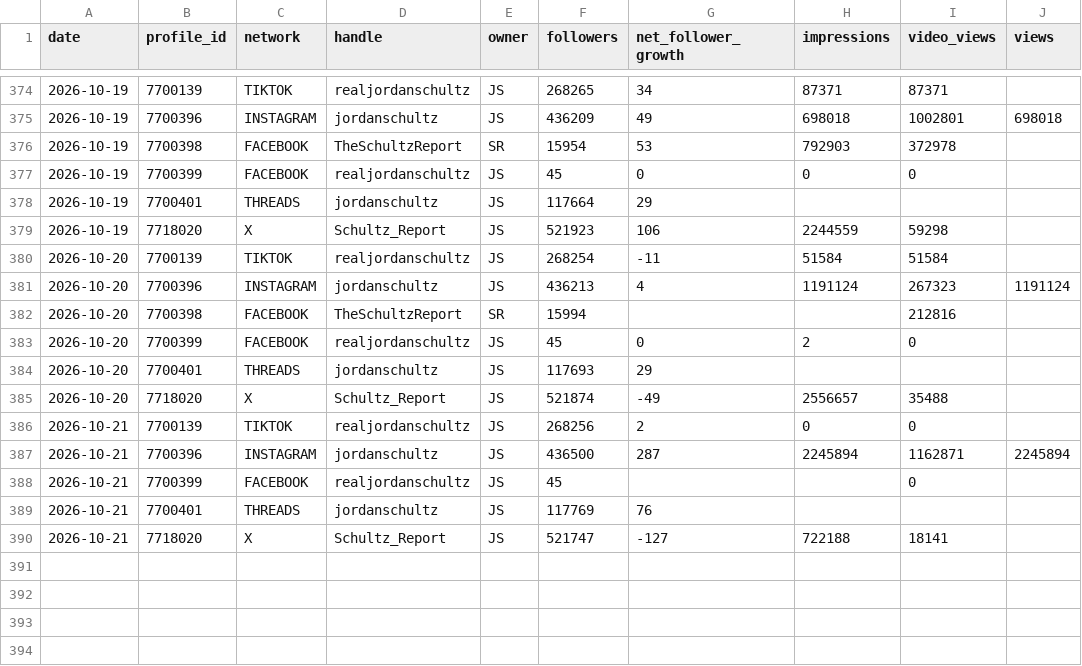
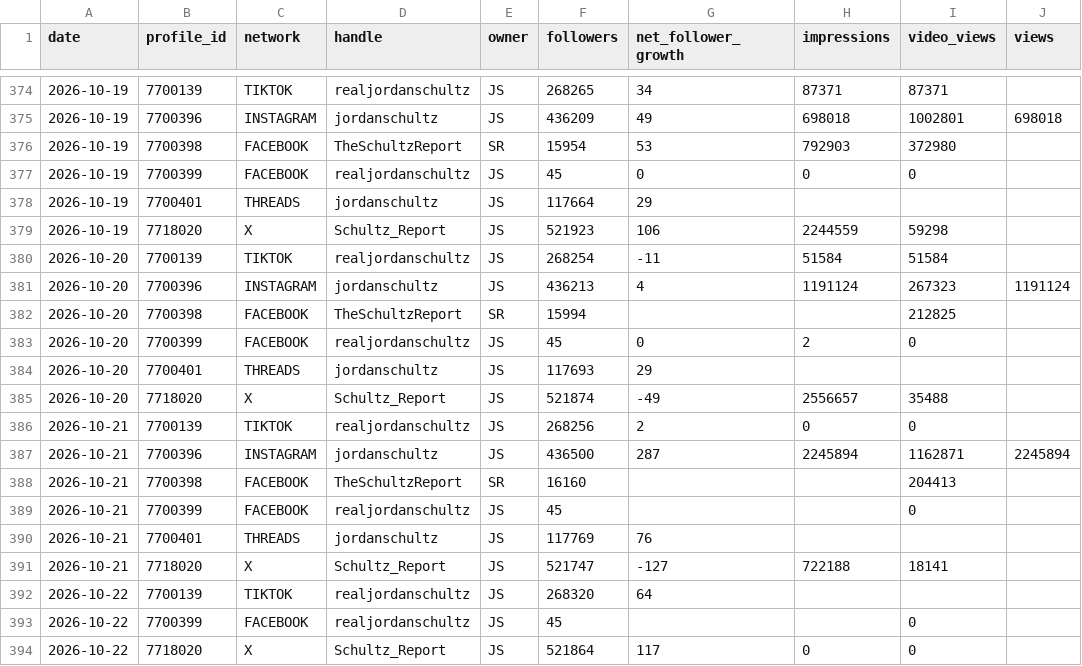
Before and after one commit to raindelaymedia/The-Schultz-Report, a CSV file: schultz_report/data_sr/from_rdm/sprout/profiles_daily.csv, drawn as a sheet; only a part is shown, gaps mark what is left out.

```diff
--- a/schultz_report/data_sr/from_rdm/sprout/profiles_daily.csv
+++ b/schultz_report/data_sr/from_rdm/sprout/profiles_daily.csv
@@ -375,3 +375,3 @@ date,profile_id,network,handle,owner,followers,net_follower_growth,impressions,v
 2026-10-19,7700396,INSTAGRAM,jordanschultz,JS,436209,49,698018,1002801,698018
-2026-10-19,7700398,FACEBOOK,TheSchultzReport,SR,15954,53,792903,372978,
+2026-10-19,7700398,FACEBOOK,TheSchultzReport,SR,15954,53,792903,372980,
 2026-10-19,7700399,FACEBOOK,realjordanschultz,JS,45,0,0,0,
@@ -381,3 +381,3 @@ date,profile_id,network,handle,owner,followers,net_follower_growth,impressions,v
 2026-10-20,7700396,INSTAGRAM,jordanschultz,JS,436213,4,1191124,267323,1191124
-2026-10-20,7700398,FACEBOOK,TheSchultzReport,SR,15994,,,212816,
+2026-10-20,7700398,FACEBOOK,TheSchultzReport,SR,15994,,,212825,
 2026-10-20,7700399,FACEBOOK,realjordanschultz,JS,45,0,2,0,
@@ -387,2 +387,3 @@ date,profile_id,network,handle,owner,followers,net_follower_growth,impressions,v
 2026-10-21,7700396,INSTAGRAM,jordanschultz,JS,436500,287,2245894,1162871,2245894
+2026-10-21,7700398,FACEBOOK,TheSchultzReport,SR,16160,,,204413,
 2026-10-21,7700399,FACEBOOK,realjordanschultz,JS,45,,,0,
@@ -390 +391,4 @@ date,profile_id,network,handle,owner,followers,net_follower_growth,impressions,v
 2026-10-21,7718020,X,Schultz_Report,JS,521747,-127,722188,18141,
+2026-10-22,7700139,TIKTOK,realjordanschultz,JS,268320,64,,,
+2026-10-22,7700399,FACEBOOK,realjordanschultz,JS,45,,,0,
+2026-10-22,7718020,X,Schultz_Report,JS,521864,117,0,0,
```
Also changed, not shown: schultz_report/data_sr/from_rdm/socials_sr.csv, schultz_report/data_sr/from_rdm/tiktok/account_daily.csv, 6 other files.
